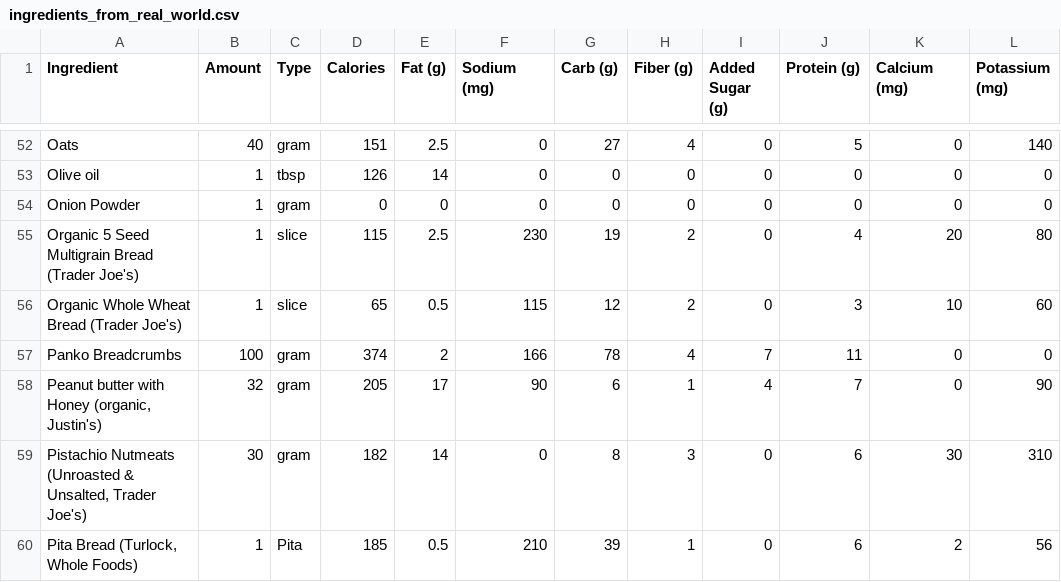
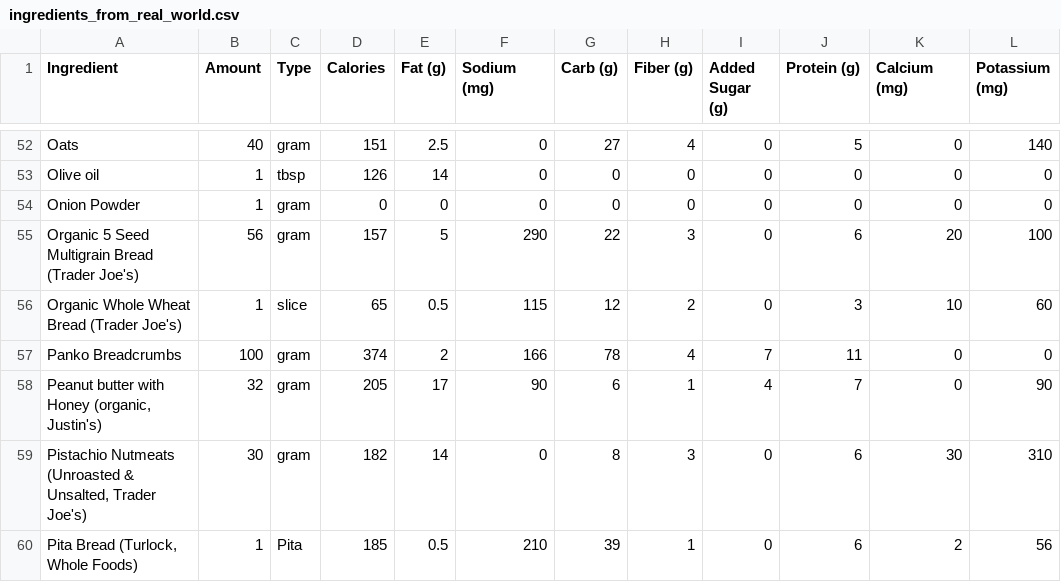
Before and after one commit to mauzeh/squirby, a CSV file: database/seeders/csv/ingredients_from_real_world.csv, drawn as a sheet; only a part is shown, gaps mark what is left out; the diff names each change by its address in the sheet, - before the commit and + after, or states it on an @@ line.

Commit message:
Adjusted bread macros

```diff
--- a/database/seeders/csv/ingredients_from_real_world.csv
+++ b/database/seeders/csv/ingredients_from_real_world.csv
-B55 (Amount): 1
+B55 (Amount): 56
-C55 (Type): slice
+C55 (Type): gram
-D55 (Calories): 115
+D55 (Calories): 157
-E55 (Fat (g)): 2.5
+E55 (Fat (g)): 5
-F55 (Sodium (mg)): 230
+F55 (Sodium (mg)): 290
-G55 (Carb (g)): 19
+G55 (Carb (g)): 22
-H55 (Fiber (g)): 2
+H55 (Fiber (g)): 3
-J55 (Protein (g)): 4
+J55 (Protein (g)): 6
-L55 (Potassium (mg)): 80
+L55 (Potassium (mg)): 100
```
